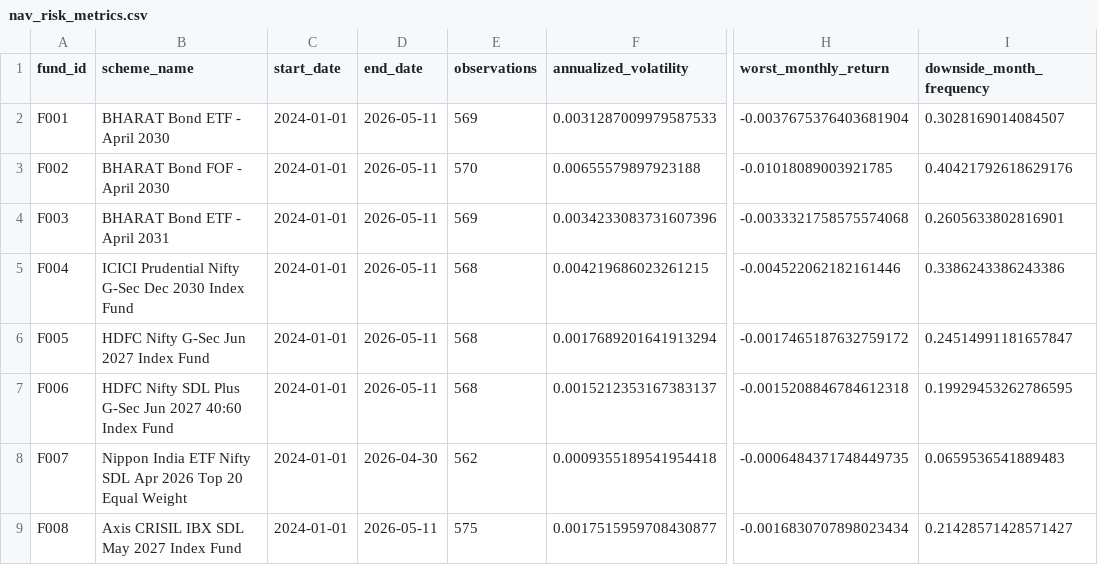
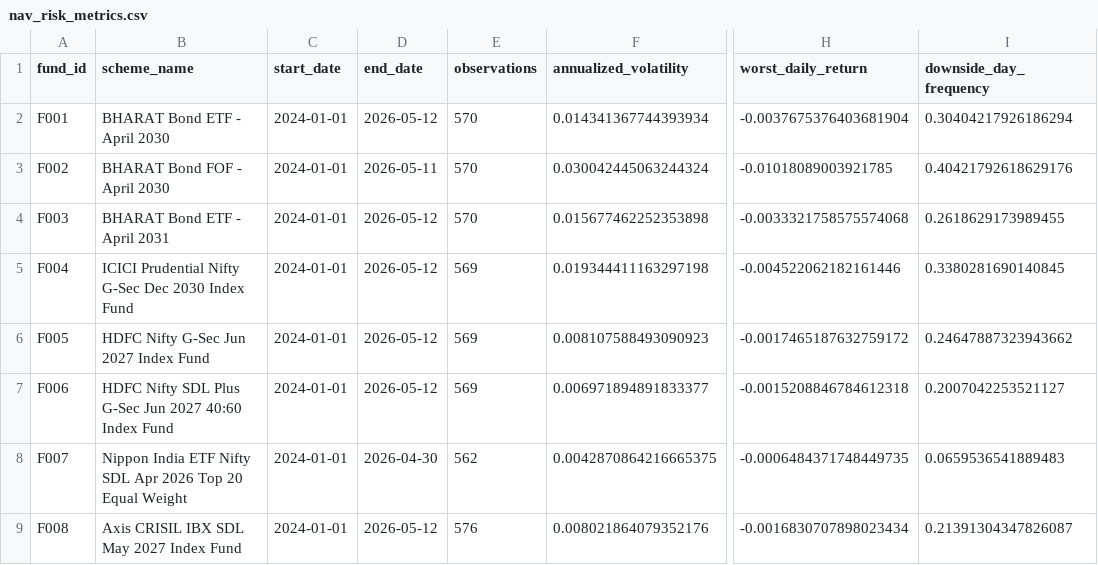
Before and after one commit to hitesh206-ui/target-maturity-duration-risk-india, a CSV file: outputs/tables/nav_risk_metrics.csv, drawn as a sheet; only a part is shown, gaps mark what is left out; the diff names each change by its address in the sheet, - before the commit and + after, or states it on an @@ line.

```diff
--- a/outputs/tables/nav_risk_metrics.csv
+++ b/outputs/tables/nav_risk_metrics.csv
-H1: worst_monthly_return
+H1: worst_daily_return
-I1: downside_month_frequency
+I1: downside_day_frequency
-D2 (end_date): 2026-05-11
+D2 (end_date): 2026-05-12
-E2 (observations): 569
+E2 (observations): 570
-F2 (annualized_volatility): 0.0031287009979587533
+F2 (annualized_volatility): 0.014341367744393934
-I2 (downside_day_frequency): 0.3028169014084507
+I2 (downside_day_frequency): 0.30404217926186294
-F3 (annualized_volatility): 0.00655579897923188
+F3 (annualized_volatility): 0.030042445063244324
-D4:D7 (end_date): 2026-05-11
+D4:D7 (end_date): 2026-05-12
-E4 (observations): 569
+E4 (observations): 570
-F4 (annualized_volatility): 0.0034233083731607396
+F4 (annualized_volatility): 0.015677462252353898
-I4 (downside_day_frequency): 0.2605633802816901
+I4 (downside_day_frequency): 0.2618629173989455
-E5:E7 (observations): 568
+E5:E7 (observations): 569
-F5 (annualized_volatility): 0.004219686023261215
+F5 (annualized_volatility): 0.019344411163297198
-I5 (downside_day_frequency): 0.3386243386243386
+I5 (downside_day_frequency): 0.3380281690140845
-F6 (annualized_volatility): 0.0017689201641913294
+F6 (annualized_volatility): 0.008107588493090923
-I6 (downside_day_frequency): 0.24514991181657847
+I6 (downside_day_frequency): 0.24647887323943662
-F7 (annualized_volatility): 0.0015212353167383137
+F7 (annualized_volatility): 0.006971894891833377
-I7 (downside_day_frequency): 0.19929453262786595
+I7 (downside_day_frequency): 0.2007042253521127
-F8 (annualized_volatility): 0.0009355189541954418
+F8 (annualized_volatility): 0.0042870864216665375
-D9 (end_date): 2026-05-11
+D9 (end_date): 2026-05-12
-E9 (observations): 575
+E9 (observations): 576
-F9 (annualized_volatility): 0.0017515959708430877
+F9 (annualized_volatility): 0.008021864079352176
-I9 (downside_day_frequency): 0.21428571428571427
+I9 (downside_day_frequency): 0.21391304347826087
```
Also changed, not shown: data/processed/nav_history.csv, data/processed/nav_returns.csv, 2 other files.
